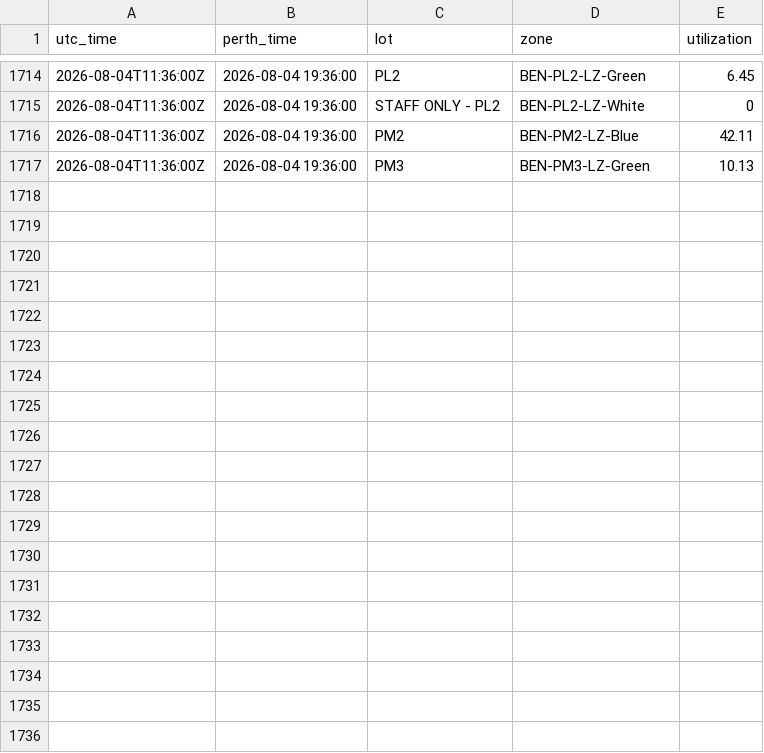
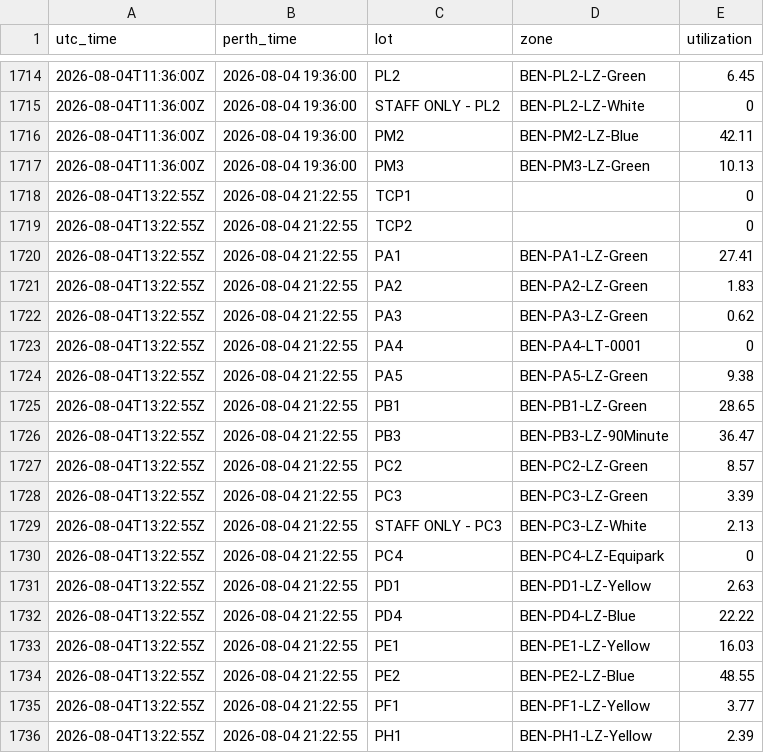
Before and after one commit to MichaelOvens/curtin-parking-data, a CSV file: data/2026-08.csv, drawn as a sheet; only a part is shown, gaps mark what is left out; the diff covers the shown part only; the diff names each change by its address in the sheet, - before the commit and + after, or states it on an @@ line.

```diff
--- a/data/2026-08.csv
+++ b/data/2026-08.csv
+row 1718: 2026-08-04T13:22:55Z | 2026-08-04 21:22:55 | TCP1 |  | 0
+row 1719: 2026-08-04T13:22:55Z | 2026-08-04 21:22:55 | TCP2 |  | 0
+row 1720: 2026-08-04T13:22:55Z | 2026-08-04 21:22:55 | PA1 | BEN-PA1-LZ-Green | 27.41
+row 1721: 2026-08-04T13:22:55Z | 2026-08-04 21:22:55 | PA2 | BEN-PA2-LZ-Green | 1.83
+row 1722: 2026-08-04T13:22:55Z | 2026-08-04 21:22:55 | PA3 | BEN-PA3-LZ-Green | 0.62
+row 1723: 2026-08-04T13:22:55Z | 2026-08-04 21:22:55 | PA4 | BEN-PA4-LT-0001 | 0
+row 1724: 2026-08-04T13:22:55Z | 2026-08-04 21:22:55 | PA5 | BEN-PA5-LZ-Green | 9.38
+row 1725: 2026-08-04T13:22:55Z | 2026-08-04 21:22:55 | PB1 | BEN-PB1-LZ-Green | 28.65
+row 1726: 2026-08-04T13:22:55Z | 2026-08-04 21:22:55 | PB3 | BEN-PB3-LZ-90Minute | 36.47
+row 1727: 2026-08-04T13:22:55Z | 2026-08-04 21:22:55 | PC2 | BEN-PC2-LZ-Green | 8.57
+row 1728: 2026-08-04T13:22:55Z | 2026-08-04 21:22:55 | PC3 | BEN-PC3-LZ-Green | 3.39
+row 1729: 2026-08-04T13:22:55Z | 2026-08-04 21:22:55 | STAFF ONLY - PC3 | BEN-PC3-LZ-White | 2.13
+row 1730: 2026-08-04T13:22:55Z | 2026-08-04 21:22:55 | PC4 | BEN-PC4-LZ-Equipark | 0
+row 1731: 2026-08-04T13:22:55Z | 2026-08-04 21:22:55 | PD1 | BEN-PD1-LZ-Yellow | 2.63
+row 1732: 2026-08-04T13:22:55Z | 2026-08-04 21:22:55 | PD4 | BEN-PD4-LZ-Blue | 22.22
+row 1733: 2026-08-04T13:22:55Z | 2026-08-04 21:22:55 | PE1 | BEN-PE1-LZ-Yellow | 16.03
+row 1734: 2026-08-04T13:22:55Z | 2026-08-04 21:22:55 | PE2 | BEN-PE2-LZ-Blue | 48.55
+row 1735: 2026-08-04T13:22:55Z | 2026-08-04 21:22:55 | PF1 | BEN-PF1-LZ-Yellow | 3.77
+row 1736: 2026-08-04T13:22:55Z | 2026-08-04 21:22:55 | PH1 | BEN-PH1-LZ-Yellow | 2.39
```
Also changed, not shown: 14 added rows elsewhere in this file.
